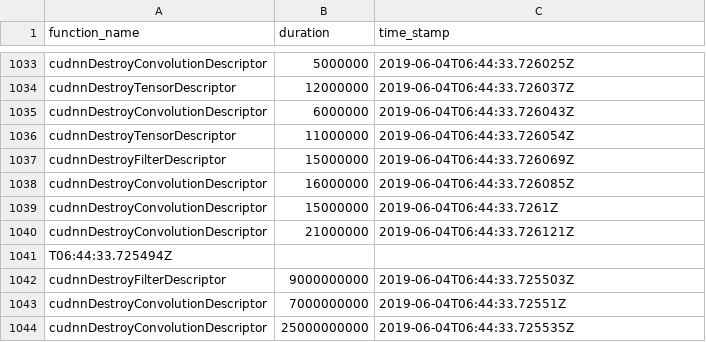
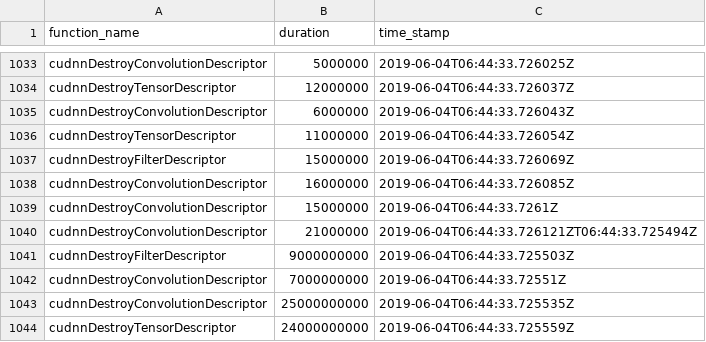
Before and after one commit to rai-project/lib_log_parser, a CSV file: _fixtures/alexnet_cudnn.csv, drawn as a sheet; only a part is shown, gaps mark what is left out; the shorter side is filled out with more unchanged rows.

Commit message:
tweaks

```diff
--- a/_fixtures/alexnet_cudnn.csv
+++ b/_fixtures/alexnet_cudnn.csv
@@ -1039,4 +1039,3 @@ cudnnDestroyConvolutionDescriptor,16000000,2019-06-04T06:44:33.726085Z
 cudnnDestroyConvolutionDescriptor,15000000,2019-06-04T06:44:33.7261Z
-cudnnDestroyConvolutionDescriptor,21000000,2019-06-04T06:44:33.726121Z
-T06:44:33.725494Z
+cudnnDestroyConvolutionDescriptor,21000000,2019-06-04T06:44:33.726121ZT06:44:33.725494Z
 cudnnDestroyFilterDescriptor,9000000000,2019-06-04T06:44:33.725503Z
```
